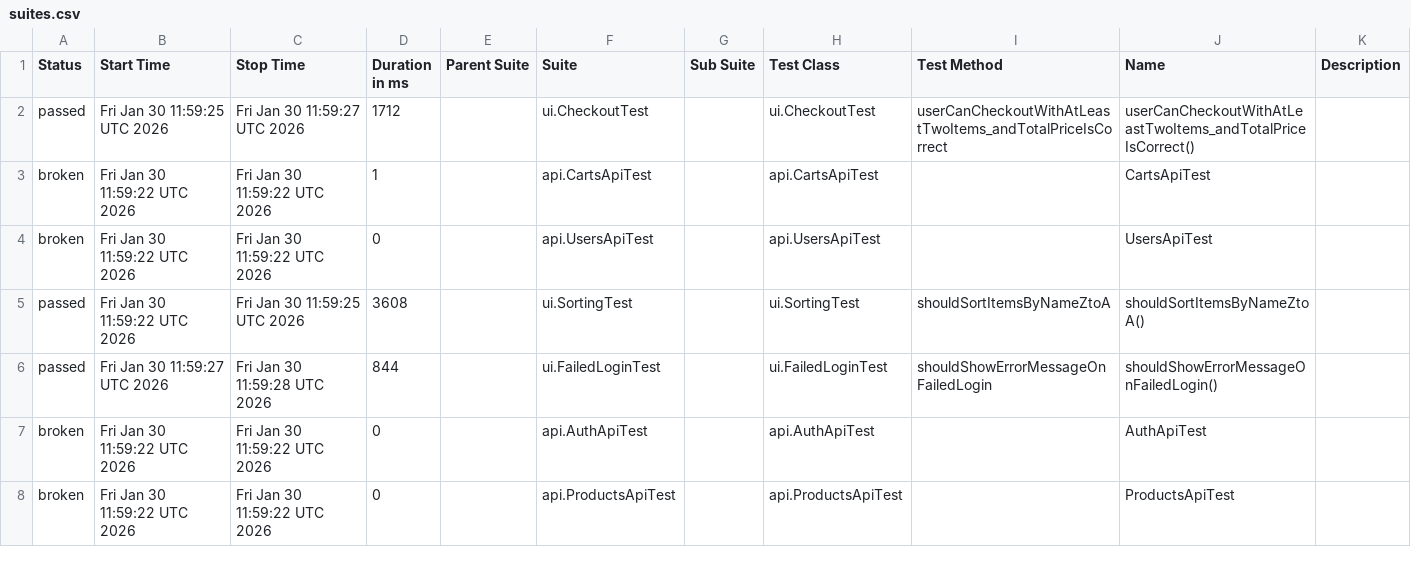
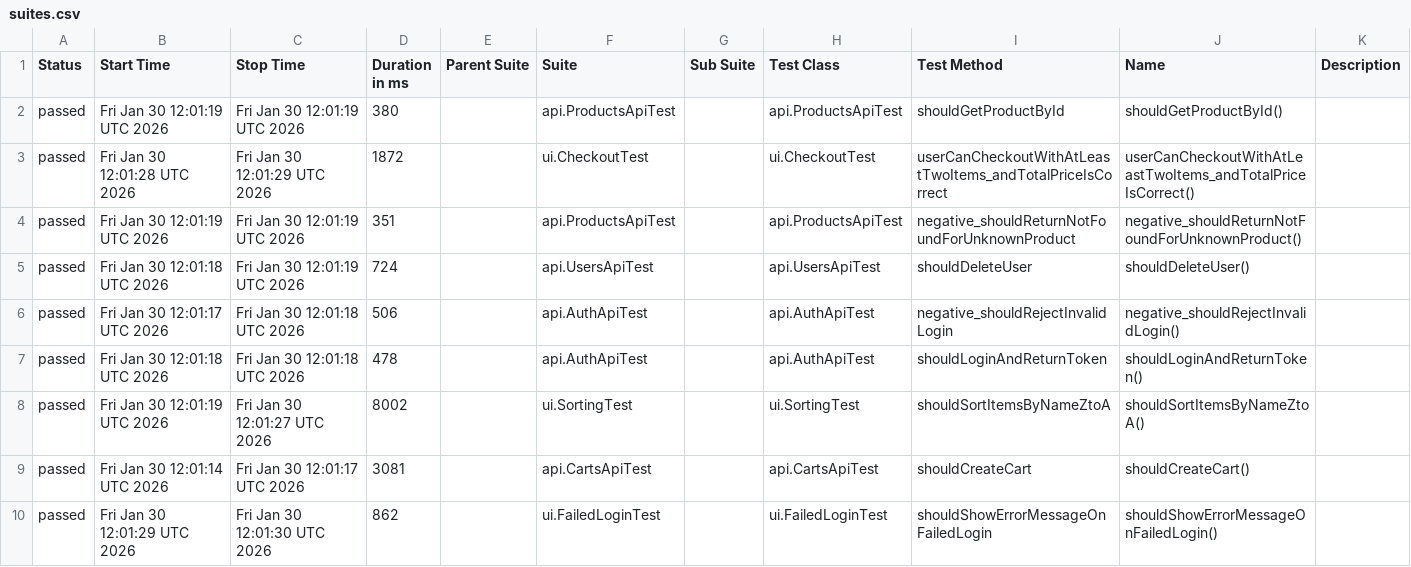
Before and after one commit to fidandurgut/ui-api-test-automation, a CSV file: data/suites.csv, drawn as a sheet.

```diff
--- a/data/suites.csv
+++ b/data/suites.csv
@@ -1,8 +1,10 @@
 "Status","Start Time","Stop Time","Duration in ms","Parent Suite","Suite","Sub Suite","Test Class","Test Method","Name","Description"
-"passed","Fri Jan 30 11:59:25 UTC 2026","Fri Jan 30 11:59:27 UTC 2026","1712","","ui.CheckoutTest","","ui.CheckoutTest","userCanCheckoutWithAtLeastTwoItems_andTotalPriceIsCorrect","userCanCheckoutWithAtLeastTwoItems_andTotalPriceIsCorrect()",""
-"broken","Fri Jan 30 11:59:22 UTC 2026","Fri Jan 30 11:59:22 UTC 2026","1","","api.CartsApiTest","","api.CartsApiTest","","CartsApiTest",""
-"broken","Fri Jan 30 11:59:22 UTC 2026","Fri Jan 30 11:59:22 UTC 2026","0","","api.UsersApiTest","","api.UsersApiTest","","UsersApiTest",""
-"passed","Fri Jan 30 11:59:22 UTC 2026","Fri Jan 30 11:59:25 UTC 2026","3608","","ui.SortingTest","","ui.SortingTest","shouldSortItemsByNameZtoA","shouldSortItemsByNameZtoA()",""
-"passed","Fri Jan 30 11:59:27 UTC 2026","Fri Jan 30 11:59:28 UTC 2026","844","","ui.FailedLoginTest","","ui.FailedLoginTest","shouldShowErrorMessageOnFailedLogin","shouldShowErrorMessageOnFailedLogin()",""
-"broken","Fri Jan 30 11:59:22 UTC 2026","Fri Jan 30 11:59:22 UTC 2026","0","","api.AuthApiTest","","api.AuthApiTest","","AuthApiTest",""
-"broken","Fri Jan 30 11:59:22 UTC 2026","Fri Jan 30 11:59:22 UTC 2026","0","","api.ProductsApiTest","","api.ProductsApiTest","","ProductsApiTest",""
+"passed","Fri Jan 30 12:01:19 UTC 2026","Fri Jan 30 12:01:19 UTC 2026","380","","api.ProductsApiTest","","api.ProductsApiTest","shouldGetProductById","shouldGetProductById()",""
+"passed","Fri Jan 30 12:01:28 UTC 2026","Fri Jan 30 12:01:29 UTC 2026","1872","","ui.CheckoutTest","","ui.CheckoutTest","userCanCheckoutWithAtLeastTwoItems_andTotalPriceIsCorrect","userCanCheckoutWithAtLeastTwoItems_andTotalPriceIsCorrect()",""
+"passed","Fri Jan 30 12:01:19 UTC 2026","Fri Jan 30 12:01:19 UTC 2026","351","","api.ProductsApiTest","","api.ProductsApiTest","negative_shouldReturnNotFoundForUnknownProduct","negative_shouldReturnNotFoundForUnknownProduct()",""
+"passed","Fri Jan 30 12:01:18 UTC 2026","Fri Jan 30 12:01:19 UTC 2026","724","","api.UsersApiTest","","api.UsersApiTest","shouldDeleteUser","shouldDeleteUser()",""
+"passed","Fri Jan 30 12:01:17 UTC 2026","Fri Jan 30 12:01:18 UTC 2026","506","","api.AuthApiTest","","api.AuthApiTest","negative_shouldRejectInvalidLogin","negative_shouldRejectInvalidLogin()",""
+"passed","Fri Jan 30 12:01:18 UTC 2026","Fri Jan 30 12:01:18 UTC 2026","478","","api.AuthApiTest","","api.AuthApiTest","shouldLoginAndReturnToken","shouldLoginAndReturnToken()",""
+"passed","Fri Jan 30 12:01:19 UTC 2026","Fri Jan 30 12:01:27 UTC 2026","8002","","ui.SortingTest","","ui.SortingTest","shouldSortItemsByNameZtoA","shouldSortItemsByNameZtoA()",""
+"passed","Fri Jan 30 12:01:14 UTC 2026","Fri Jan 30 12:01:17 UTC 2026","3081","","api.CartsApiTest","","api.CartsApiTest","shouldCreateCart","shouldCreateCart()",""
+"passed","Fri Jan 30 12:01:29 UTC 2026","Fri Jan 30 12:01:30 UTC 2026","862","","ui.FailedLoginTest","","ui.FailedLoginTest","shouldShowErrorMessageOnFailedLogin","shouldShowErrorMessageOnFailedLogin()",""
```
Also changed, not shown: 42 other files.
